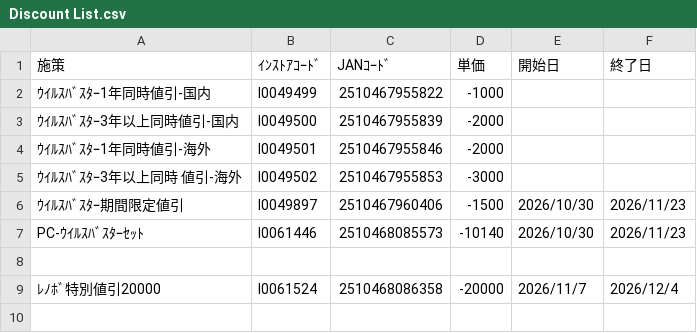
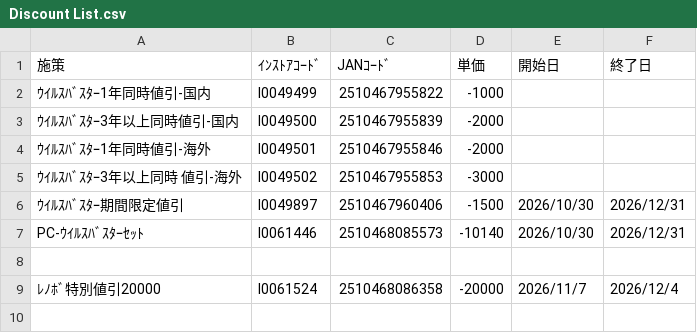
Before and after one commit to sinevo6/memo, a CSV file: Discount List.csv, drawn as a sheet; only a part is shown.

Commit message:
Add files via upload

```diff
--- a/Discount List.csv
+++ b/Discount List.csv
@@ -5,4 +5,4 @@
 ｳｲﾙｽﾊﾞｽﾀｰ3年以上同時 値引-海外,I0049502,2510467955853 ,-3000,,
-ｳｲﾙｽﾊﾞｽﾀｰ期間限定値引,I0049897,2510467960406 ,-1500,2026/10/30,2026/11/23
-PC-ｳｲﾙｽﾊﾞｽﾀｰｾｯﾄ,I0061446,2510468085573 ,-10140,2026/10/30,2026/11/23
+ｳｲﾙｽﾊﾞｽﾀｰ期間限定値引,I0049897,2510467960406 ,-1500,2026/10/30,2026/12/31
+PC-ｳｲﾙｽﾊﾞｽﾀｰｾｯﾄ,I0061446,2510468085573 ,-10140,2026/10/30,2026/12/31
 ,,,,,
```
